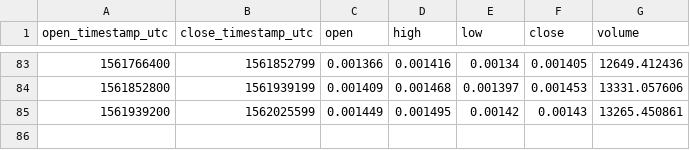
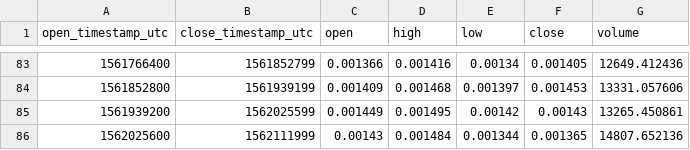
Before and after one commit to cryptobigbro/coinbasepro-REP-BTC, a CSV file: coinbasepro-REP-BTC-1d.csv, drawn as a sheet; only a part is shown, gaps mark what is left out; the diff names each change by its address in the sheet, - before the commit and + after, or states it on an @@ line.

```diff
--- a/coinbasepro-REP-BTC-1d.csv
+++ b/coinbasepro-REP-BTC-1d.csv
+row 86: 1562025600 | 1562111999 | 0.00143 | 0.001484 | 0.001344 | 0.001365 | 14807.652136
```
Also changed, not shown: coinbasepro-REP-BTC-1h.csv, 1 other file.
